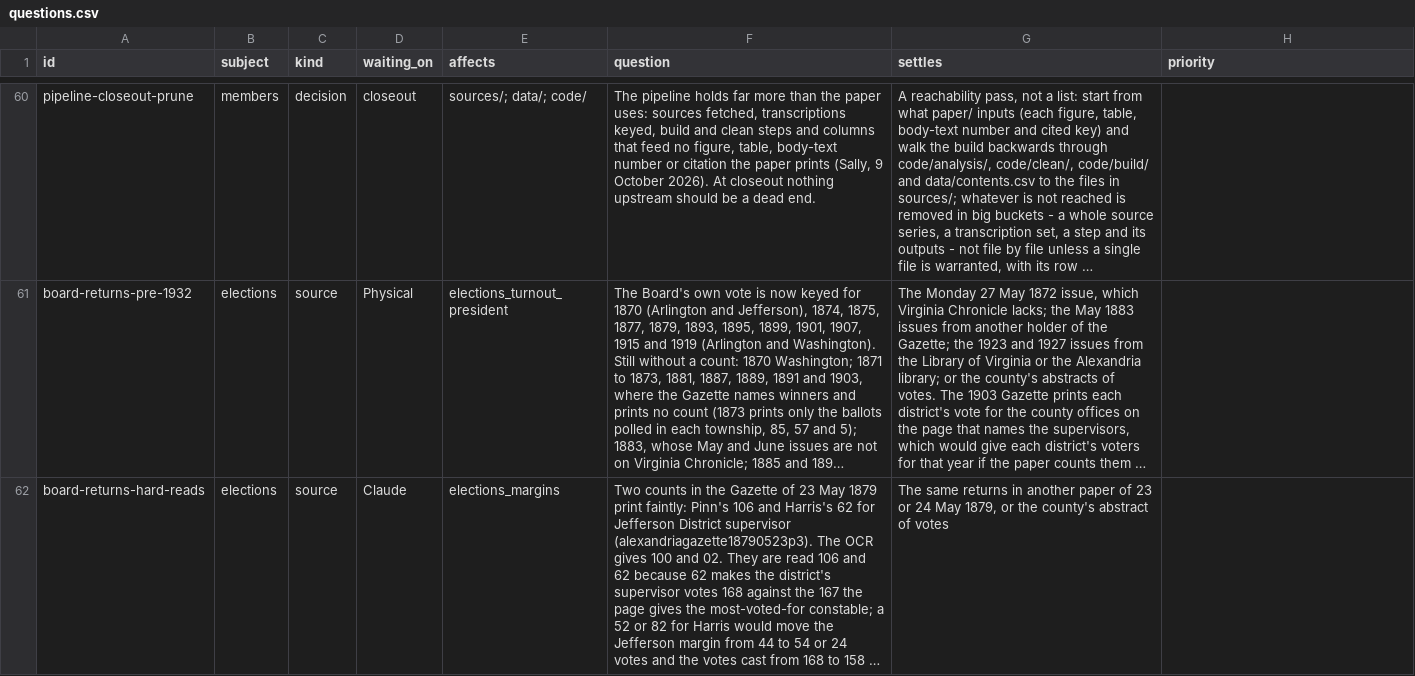
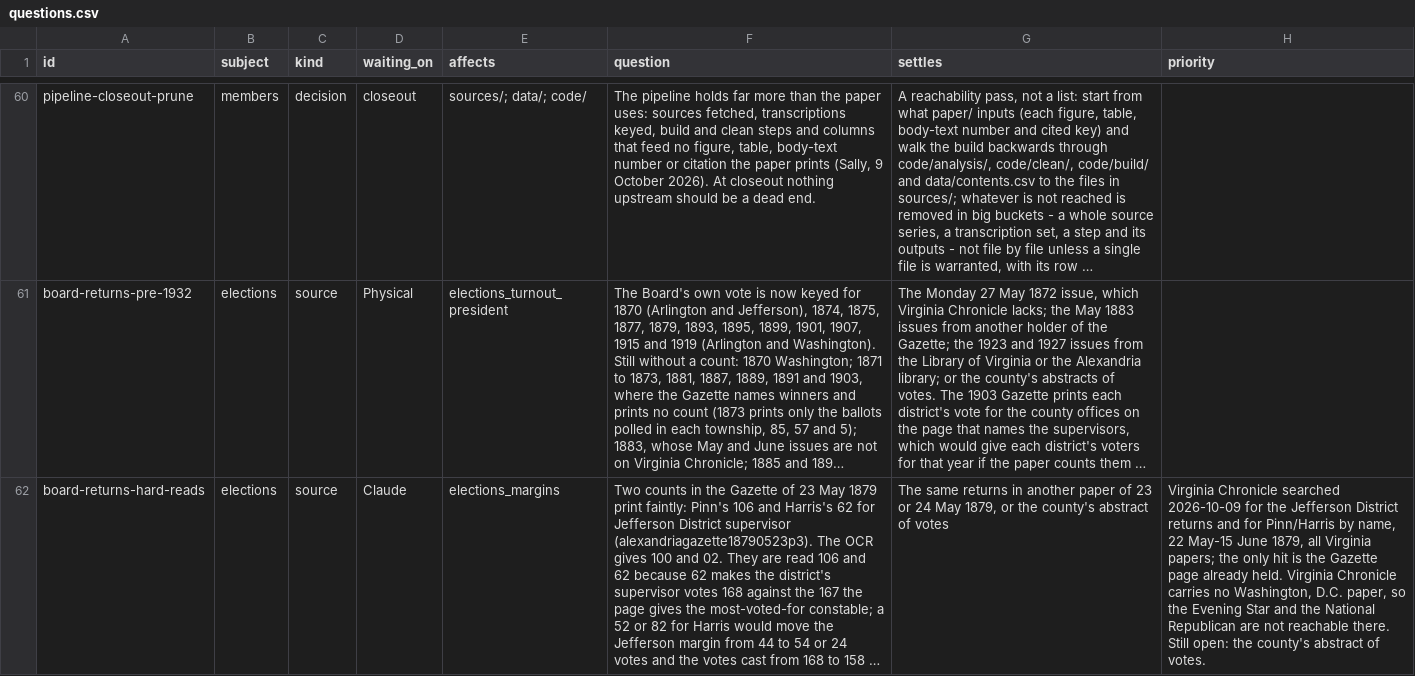
Before and after one commit to slhudson/arlington-bsap, a CSV file: docs/questions.csv, drawn as a sheet; only a part is shown, gaps mark what is left out; long unchanged cells end in …; the diff names each change by its address in the sheet, - before the commit and + after, or states it on an @@ line.

```diff
--- a/docs/questions.csv
+++ b/docs/questions.csv
-H62 (priority): (empty)
+H62 (priority): Virginia Chronicle searched 2026-10-09 for the Jefferson District returns and for Pinn/Harris by name, 22 May-15 June 1879, all Virginia papers; the only hit is the Gazette page already held. Virginia Chronicle carries no Washington, D.C. paper, so the Evening Star and the National Republican are not reachable there. Still open: the county's abstract of votes.
```
